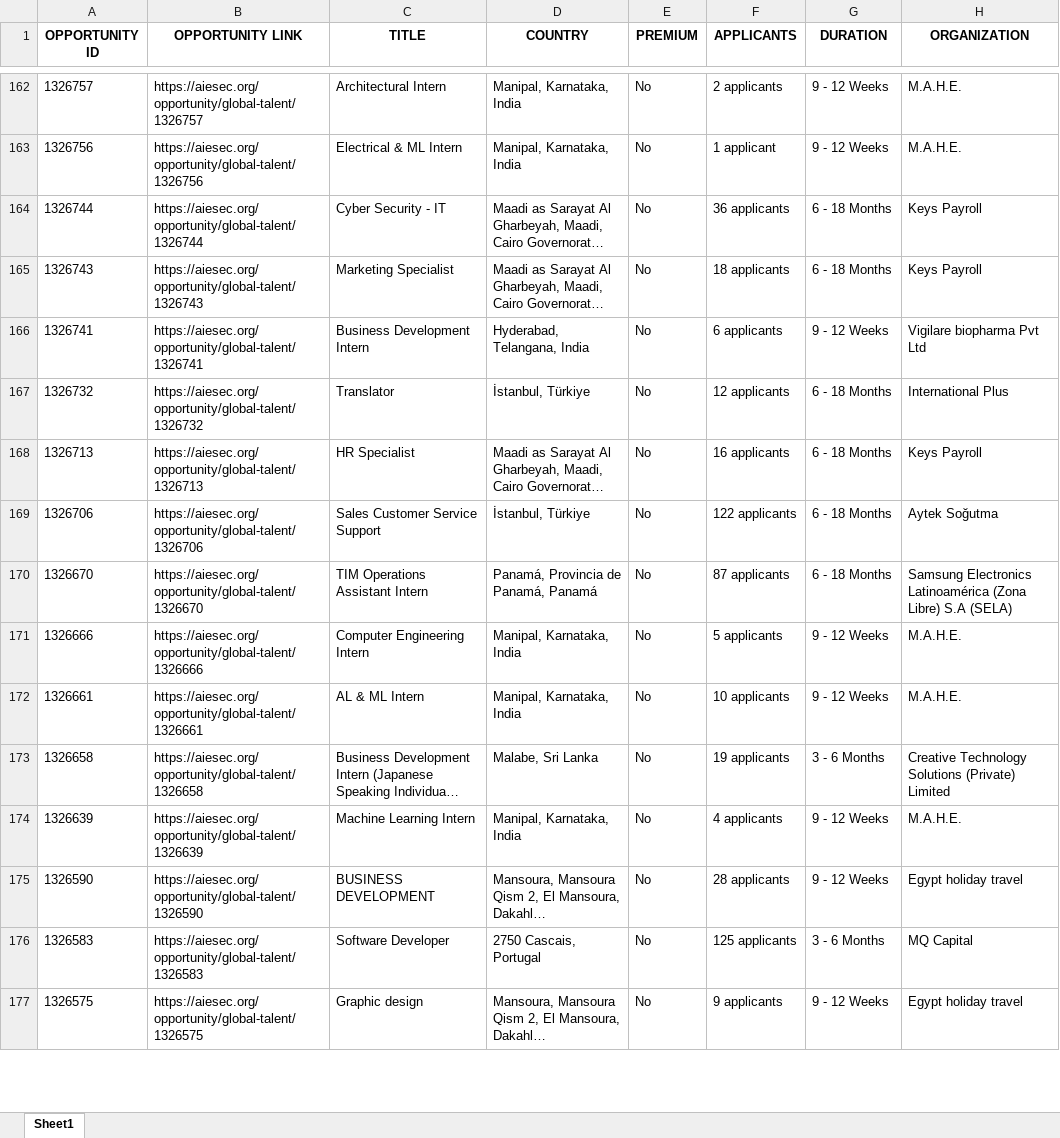
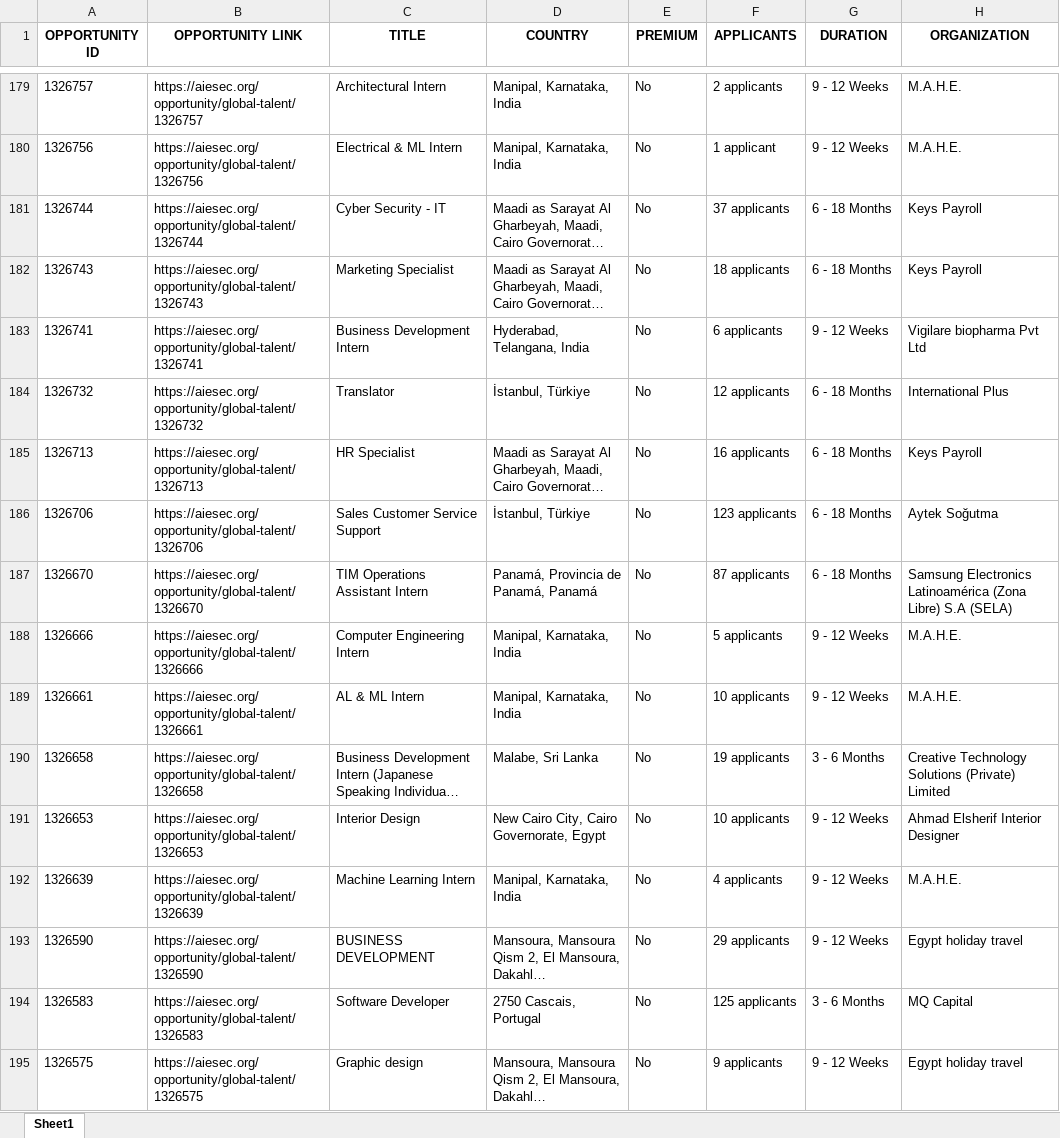
Before and after one commit to IbrahiimHassan/AIESEC_GUC, an Excel workbook: Today.xlsx, sheet Sheet1, drawn as a sheet; only a part is shown, gaps mark what is left out; long unchanged cells end in …; values as stored, in another font and other column widths than the file's, no borders; addresses are those after the commit; the diff covers the shown part only; the diff names each change by its address in the sheet, - before the commit and + after, or states it on an @@ line.

```diff
--- a/Today.xlsx (sheet Sheet1)
+++ b/Today.xlsx (sheet Sheet1)
-F181 (APPLICANTS): 36 applicants
+F181 (APPLICANTS): 37 applicants
-F186 (APPLICANTS): 122 applicants
+F186 (APPLICANTS): 123 applicants
+row 191: 1326653 | https://aiesec.org/opportunity/global-talent/1326653 | Interior Design | New Cairo City, Cairo Governorate, Egypt | No | 10 applicants | 9 - 12 Weeks | Ahmad Elsherif Interior Designer
-F193 (APPLICANTS): 28 applicants
+F193 (APPLICANTS): 29 applicants
```
Also changed, not shown: 17 added rows, 4 removed rows, 3 moved rows and 92 edited cells elsewhere in this sheet, New.xlsx, 1 other file.
